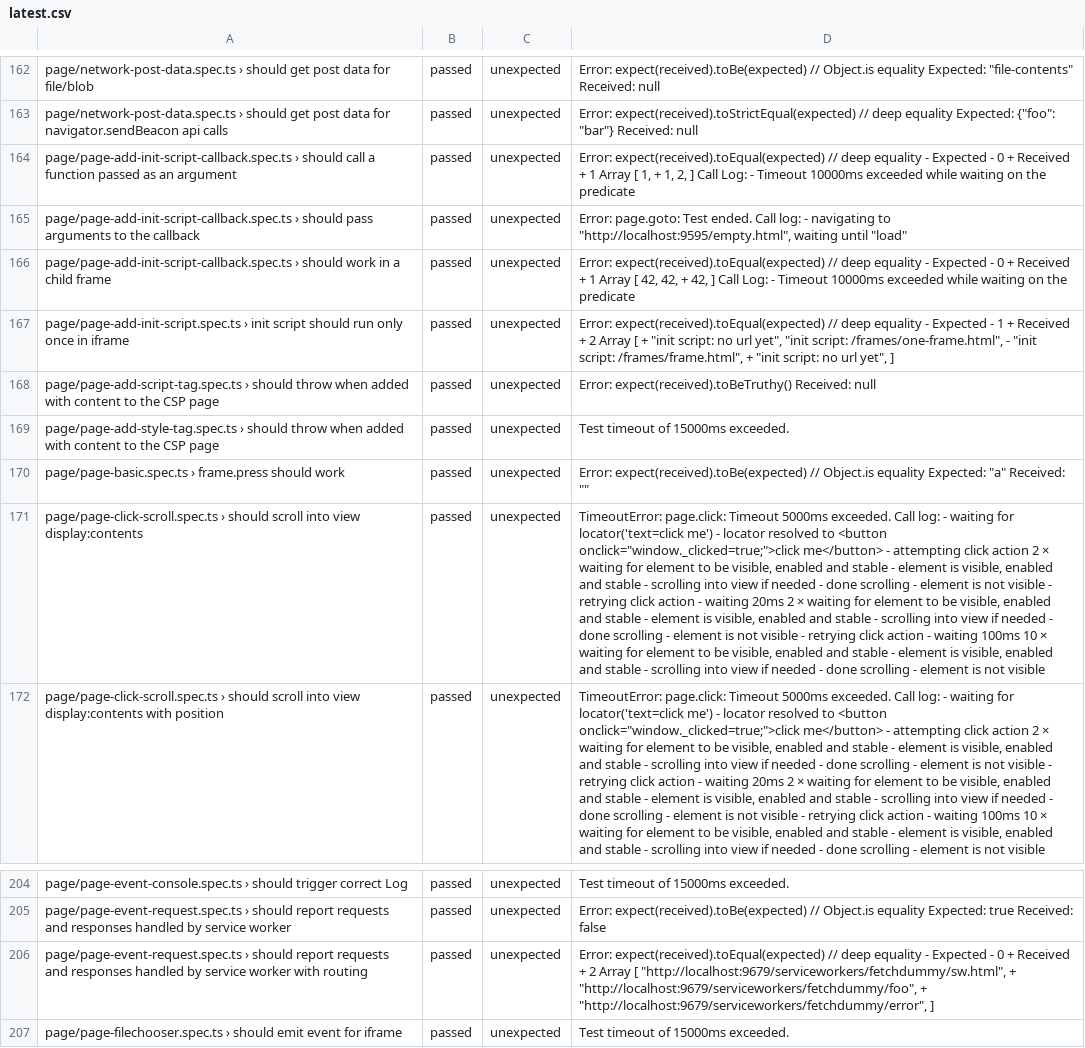
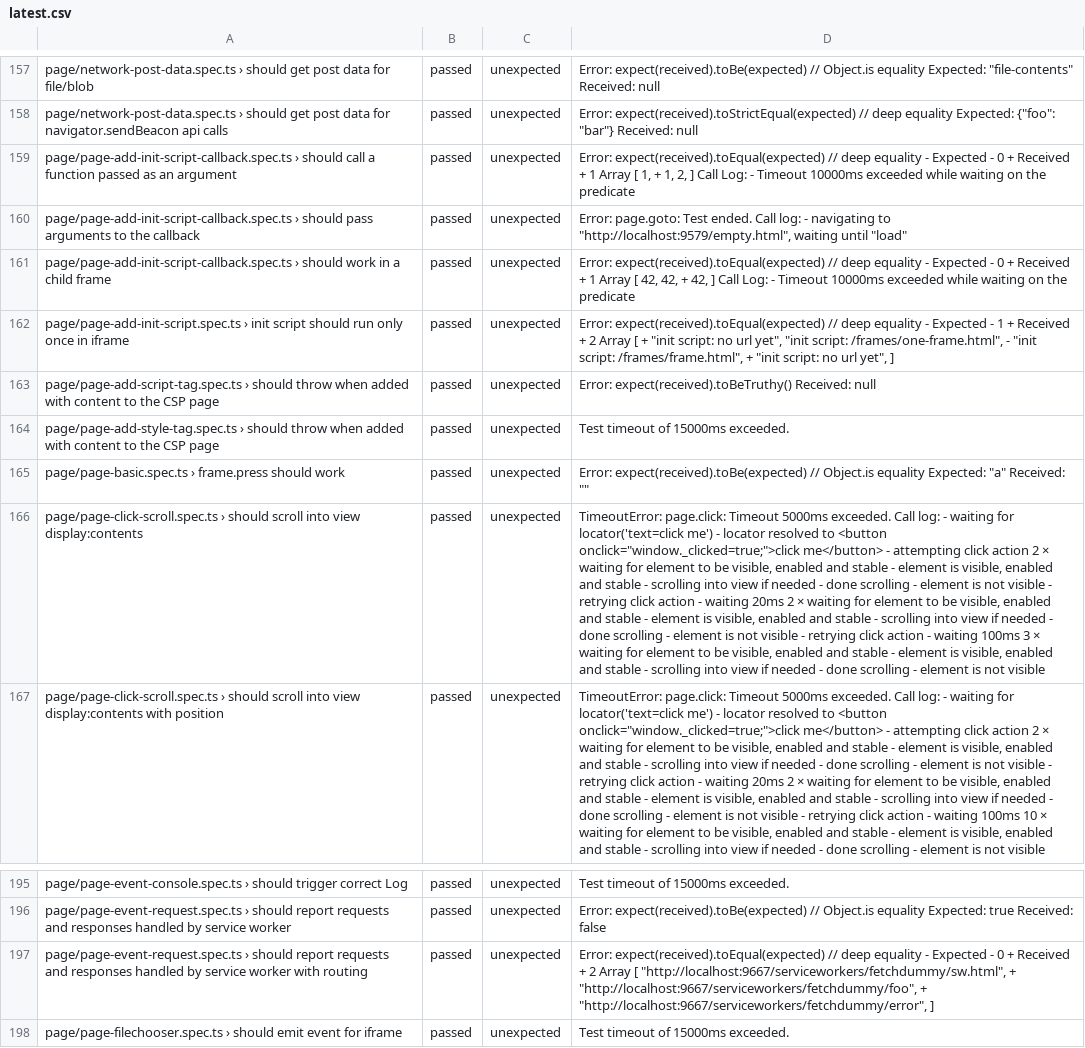
Before and after one commit to firefox-devtools/playwright-bidi-dashboard, a CSV file: latest.csv, drawn as a sheet; only a part is shown, gaps mark what is left out; addresses are those after the commit; the diff covers the shown part only; the diff names each change by its address in the sheet, - before the commit and + after, or states it on an @@ line.

```diff
--- a/latest.csv
+++ b/latest.csv
-D160: …navigating to "http://localhost:9595/empty.html", waiting until…
+D160: …navigating to "http://localhost:9579/empty.html", waiting until…
-D166: …waiting 100ms 10 × waiting…
+D166: …waiting 100ms 3 × waiting…
-D197: …Array [ "http://localhost:9679/serviceworkers/fetchdummy/sw.html", + "http://localhost:9679/serviceworkers/fetchdummy/foo", + "http://localhost:9679/serviceworkers/fetchdummy/error", ]
+D197: …Array [ "http://localhost:9667/serviceworkers/fetchdummy/sw.html", + "http://localhost:9667/serviceworkers/fetchdummy/foo", + "http://localhost:9667/serviceworkers/fetchdummy/error", ]
```
Also changed, not shown: 2 added rows, 10 removed rows and 8 edited cells elsewhere in this file, 4 other files.
